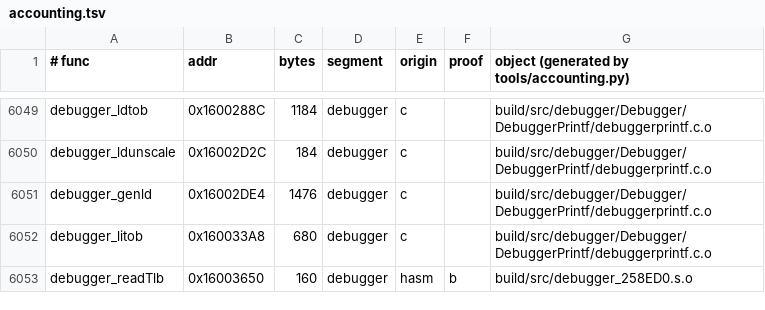
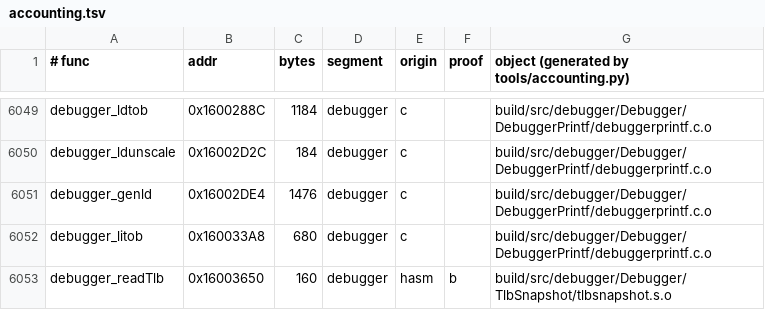
Before and after one commit to sholdee/conker-decomp, a TSV file: tools/accounting.tsv, drawn as a sheet; only a part is shown, gaps mark what is left out.

```diff
--- a/tools/accounting.tsv
+++ b/tools/accounting.tsv
@@ -6052,2 +6052,2 @@ debugger_genld	0x16002DE4	1476	debugger	c		build/src/debugger/Debugger/DebuggerP
 debugger_litob	0x160033A8	680	debugger	c		build/src/debugger/Debugger/DebuggerPrintf/debuggerprintf.c.o
-debugger_readTlb	0x16003650	160	debugger	hasm	b	build/src/debugger_258ED0.s.o
+debugger_readTlb	0x16003650	160	debugger	hasm	b	build/src/debugger/Debugger/TlbSnapshot/tlbsnapshot.s.o
```
Also changed, not shown: tools/subsystems.tsv, 3 other files.
